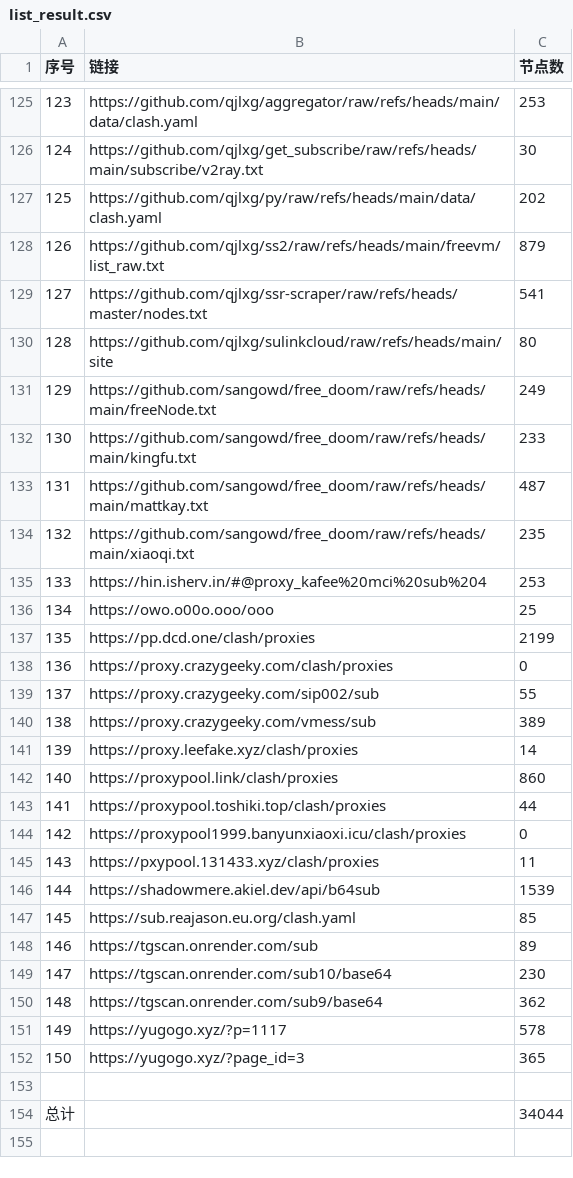
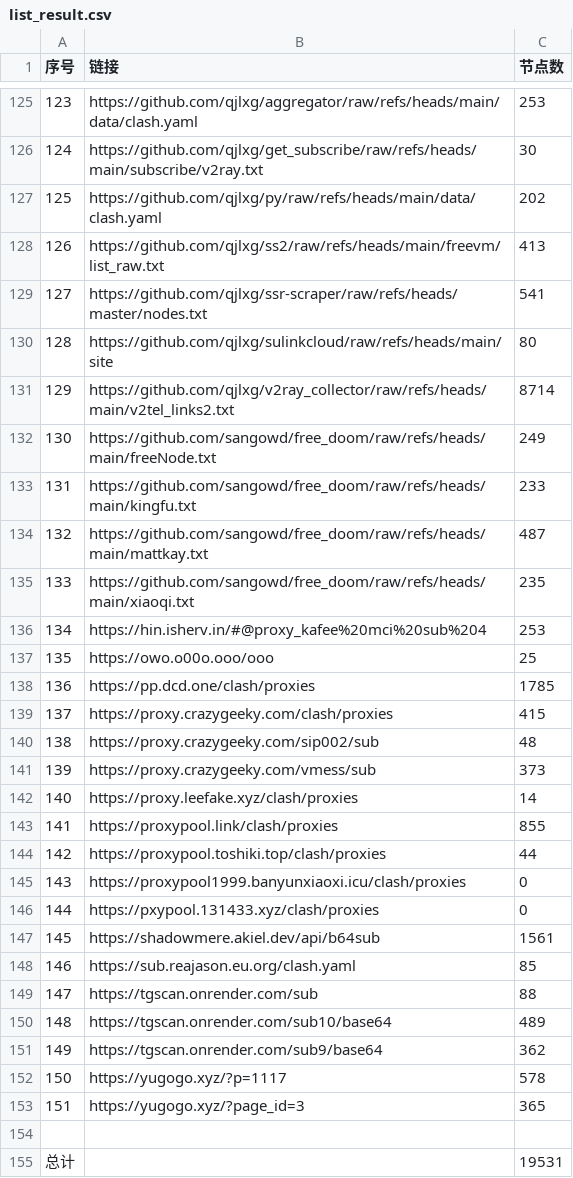
Before and after one commit to qjlxg/ss3, a CSV file: list_result.csv, drawn as a sheet; only a part is shown, gaps mark what is left out; addresses are those after the commit; the diff covers the shown part only; the diff names each change by its address in the sheet, - before the commit and + after, or states it on an @@ line.

```diff
--- a/list_result.csv
+++ b/list_result.csv
-C128 (节点数): 879
+C128 (节点数): 413
+row 131: 129 | https://github.com/qjlxg/v2ray_collector/raw/refs/heads/main/v2tel_links2.txt | 8714
@@ column A (序号) renumbered between rows 132 and 153 @@
-C138 (节点数): 2199
+C138 (节点数): 1785
-C139 (节点数): 0
+C139 (节点数): 415
-C140 (节点数): 55
+C140 (节点数): 48
-C141 (节点数): 389
+C141 (节点数): 373
-C143 (节点数): 860
+C143 (节点数): 855
-C146 (节点数): 11
+C146 (节点数): 0
-C147 (节点数): 1539
+C147 (节点数): 1561
-C149 (节点数): 89
+C149 (节点数): 88
-C150 (节点数): 230
+C150 (节点数): 489
-C155 (节点数): 34044
+C155 (节点数): 19531
```
Also changed, not shown: 10 edited cells elsewhere in this file, 20 other files.
